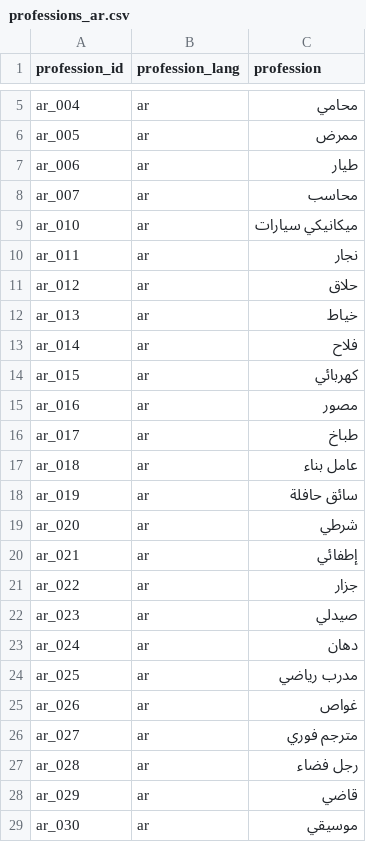
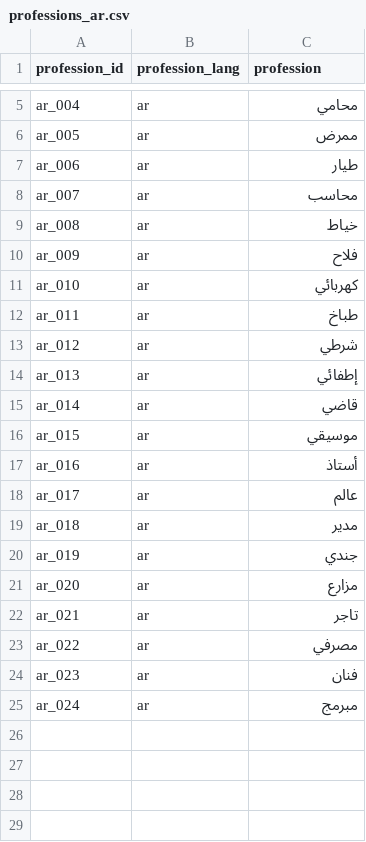
Before and after one commit to HDGeeks/ML4NLU-PAPER, a CSV file: data/arabic/professions_ar.csv, drawn as a sheet; only a part is shown, gaps mark what is left out.

Commit message:
Update Arabic professions data and switch to bulk mode: remove unused professions and adjust output directory for normal use

```diff
--- a/data/arabic/professions_ar.csv
+++ b/data/arabic/professions_ar.csv
@@ -8,22 +8,18 @@ ar_006,ar,طيار
 ar_007,ar,محاسب
-ar_010,ar,ميكانيكي سيارات
-ar_011,ar,نجار
-ar_012,ar,حلاق
-ar_013,ar,خياط
-ar_014,ar,فلاح
-ar_015,ar,كهربائي
-ar_016,ar,مصور
-ar_017,ar,طباخ
-ar_018,ar,عامل بناء
-ar_019,ar,سائق حافلة
-ar_020,ar,شرطي
-ar_021,ar,إطفائي
-ar_022,ar,جزار
-ar_023,ar,صيدلي
-ar_024,ar,دهان
-ar_025,ar,مدرب رياضي
-ar_026,ar,غواص
-ar_027,ar,مترجم فوري
-ar_028,ar,رجل فضاء
-ar_029,ar,قاضي
-ar_030,ar,موسيقي
+ar_008,ar,خياط
+ar_009,ar,فلاح
+ar_010,ar,كهربائي
+ar_011,ar,طباخ
+ar_012,ar,شرطي
+ar_013,ar,إطفائي
+ar_014,ar,قاضي
+ar_015,ar,موسيقي
+ar_016,ar,أستاذ
+ar_017,ar,عالم
+ar_018,ar,مدير
+ar_019,ar,جندي
+ar_020,ar,مزارع
+ar_021,ar,تاجر
+ar_022,ar,مصرفي
+ar_023,ar,فنان
+ar_024,ar,مبرمج
```
Also changed, not shown: 1 other file.
